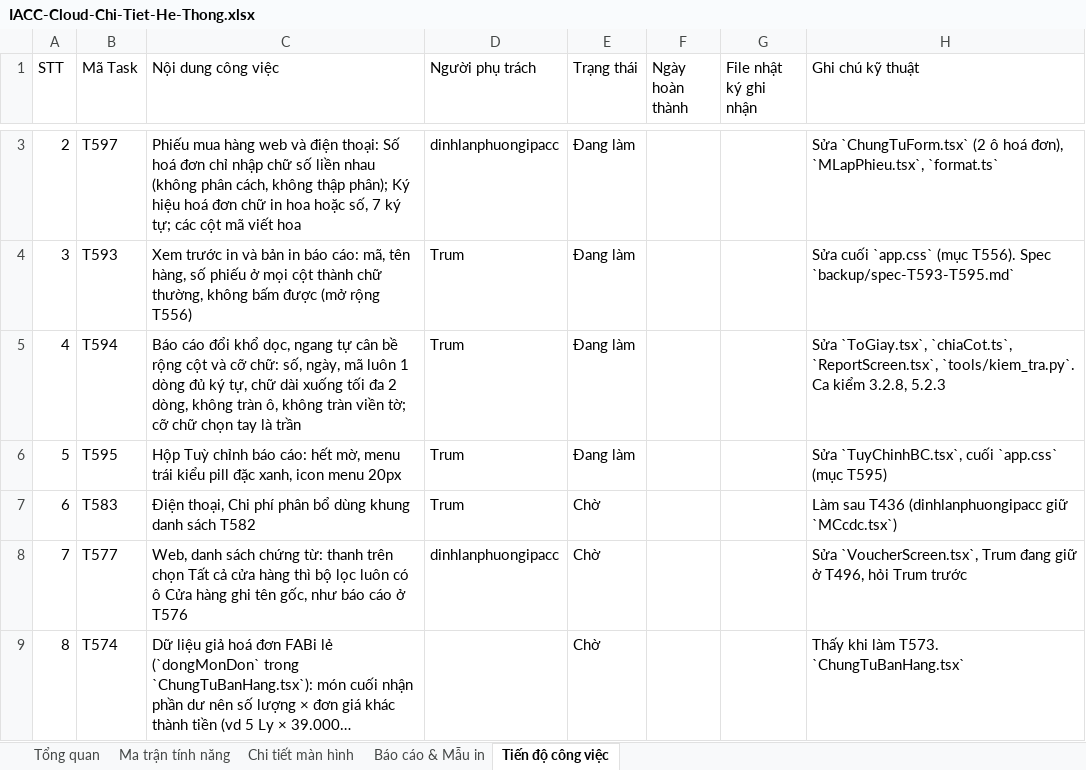
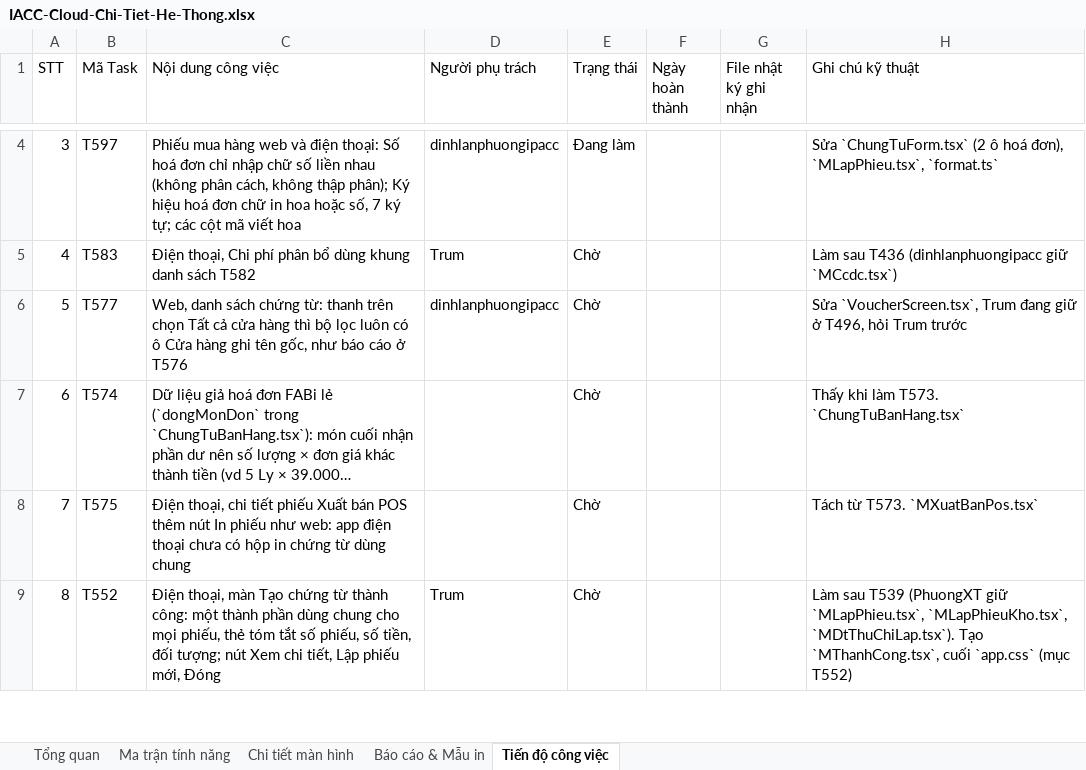
Before and after one commit to trungkhanhduong93/iaccdemo, an Excel workbook: docs/IACC-Cloud-Chi-Tiet-He-Thong.xlsx, sheet Tiến độ công việc, drawn as a sheet; only a part is shown, gaps mark what is left out; the shorter side is filled out with more unchanged rows; long unchanged cells end in …; values as stored, in another font and other column widths than the file's, no cell formats; removed rows and columns are numbered as before the commit, all else as after; the diff covers the shown part only; the diff names each change by its address in the sheet, - before the commit and + after, or states it on an @@ line.

```diff
--- a/docs/IACC-Cloud-Chi-Tiet-He-Thong.xlsx (sheet Tiến độ công việc)
+++ b/docs/IACC-Cloud-Chi-Tiet-He-Thong.xlsx (sheet Tiến độ công việc)
@@ column A (STT) renumbered from row 3 down @@
-row 4: 3 | T593 | Xem trước in và bản in báo cáo: mã, tên hàng, số phiếu ở mọi cột thành chữ thường, không bấm được (mở rộng T556) | Trum | Đang làm |  |  | Sửa cuối `app.css` (mục T556). Spec `backup/spec-T593-T595.md`
-row 5: 4 | T594 | Báo cáo đổi khổ dọc, ngang tự cân bề rộng cột và cỡ chữ: số, ngày, mã luôn 1 dòng đủ ký tự, chữ dài xuống tối đa 2 dòng, không tràn ô, không tràn viền tờ; cỡ chữ chọn tay là trần | Trum | Đang làm |  |  | Sửa `ToGiay.tsx`, `chiaCot.ts`, `ReportScreen.tsx`, `tools/kiem_tra.py`. Ca kiểm 3.2.8, 5.2.3
-row 6: 5 | T595 | Hộp Tuỳ chỉnh báo cáo: hết mờ, menu trái kiểu pill đặc xanh, icon menu 20px | Trum | Đang làm |  |  | Sửa `TuyChinhBC.tsx`, cuối `app.css` (mục T595)
```
Also changed, not shown: 6 added rows and 3 edited cells elsewhere in this sheet, sheet Tổng quan, cell formats, 4 other files.
